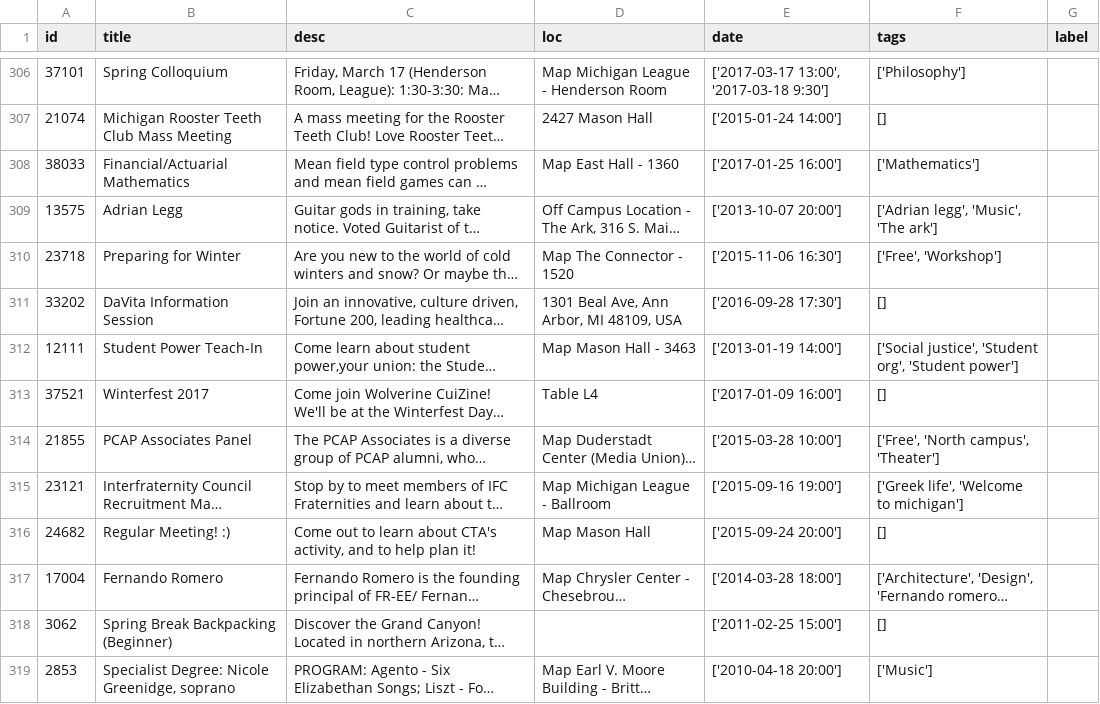
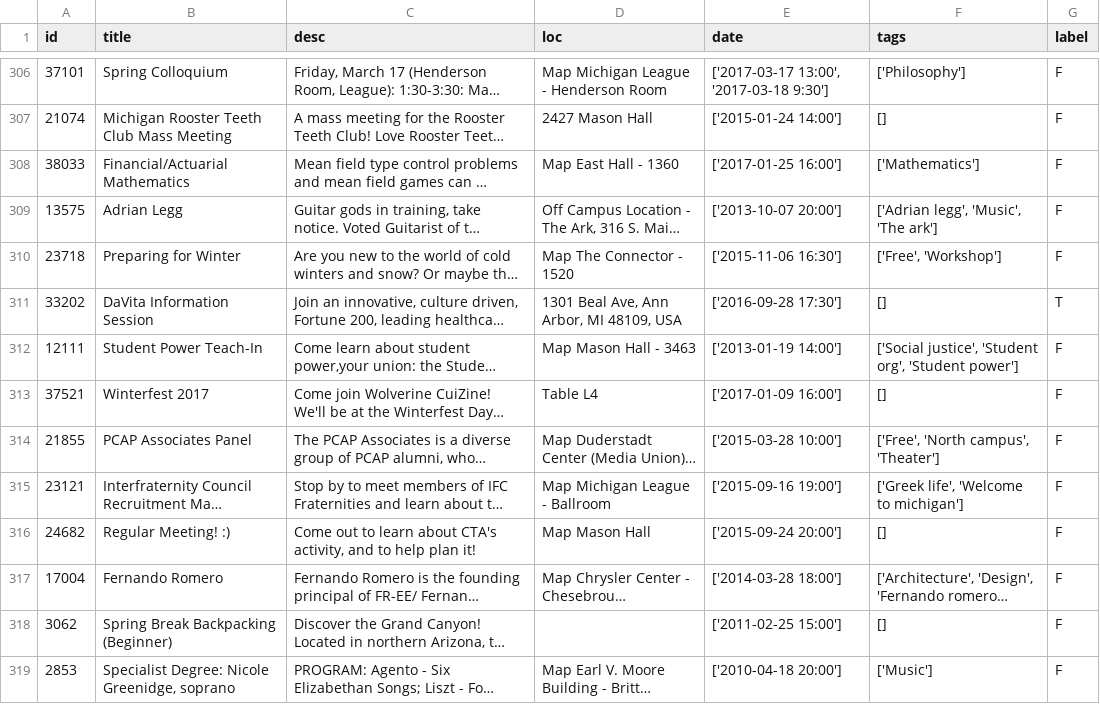
Before and after one commit to bishengliu7/eecs486_freefoodsearchengine, a CSV file: 1000.csv, drawn as a sheet; only a part is shown, gaps mark what is left out; long unchanged cells end in …; the diff covers the shown part only; the diff names each change by its address in the sheet, - before the commit and + after, or states it on an @@ line.

```diff
--- a/1000.csv
+++ b/1000.csv
-G306:G310 (label): (empty)
+G306:G310 (label): F
-G311 (label): (empty)
+G311 (label): T
-G312:G319 (label): (empty)
+G312:G319 (label): F
```
Also changed, not shown: 86 edited cells elsewhere in this file.
